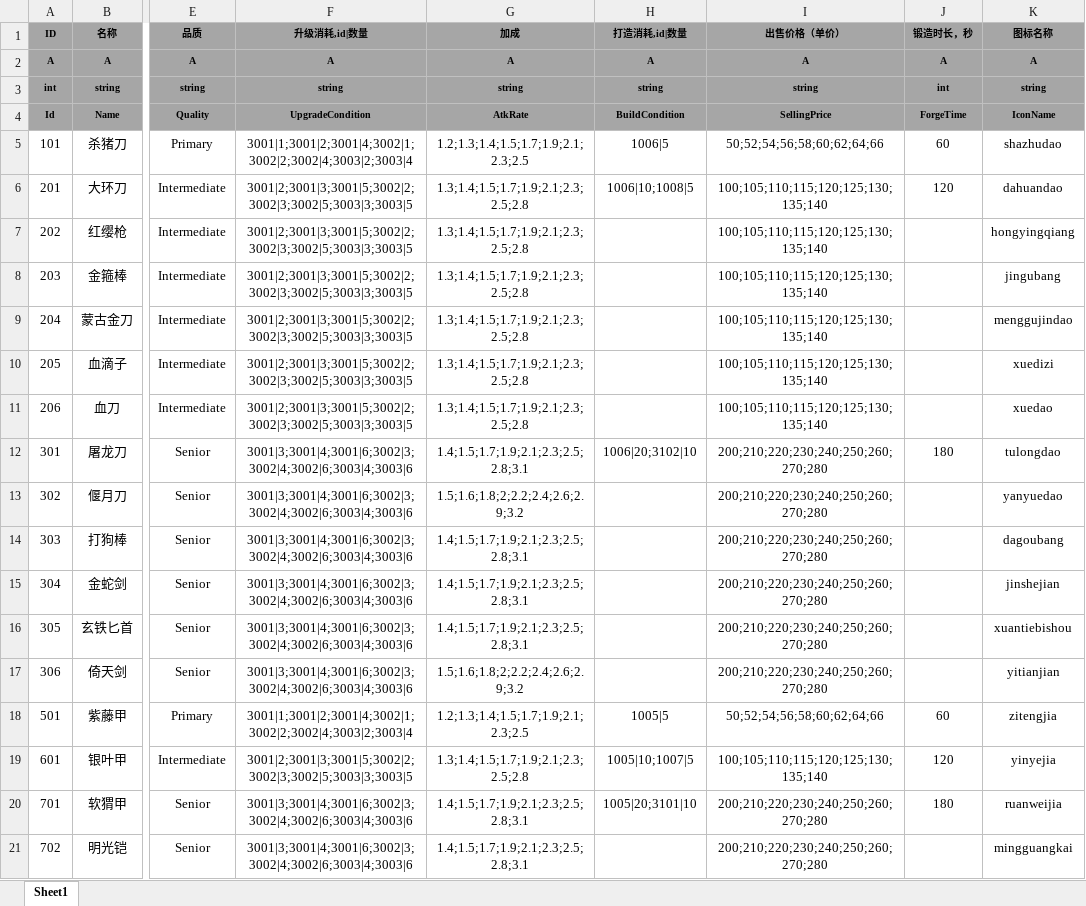
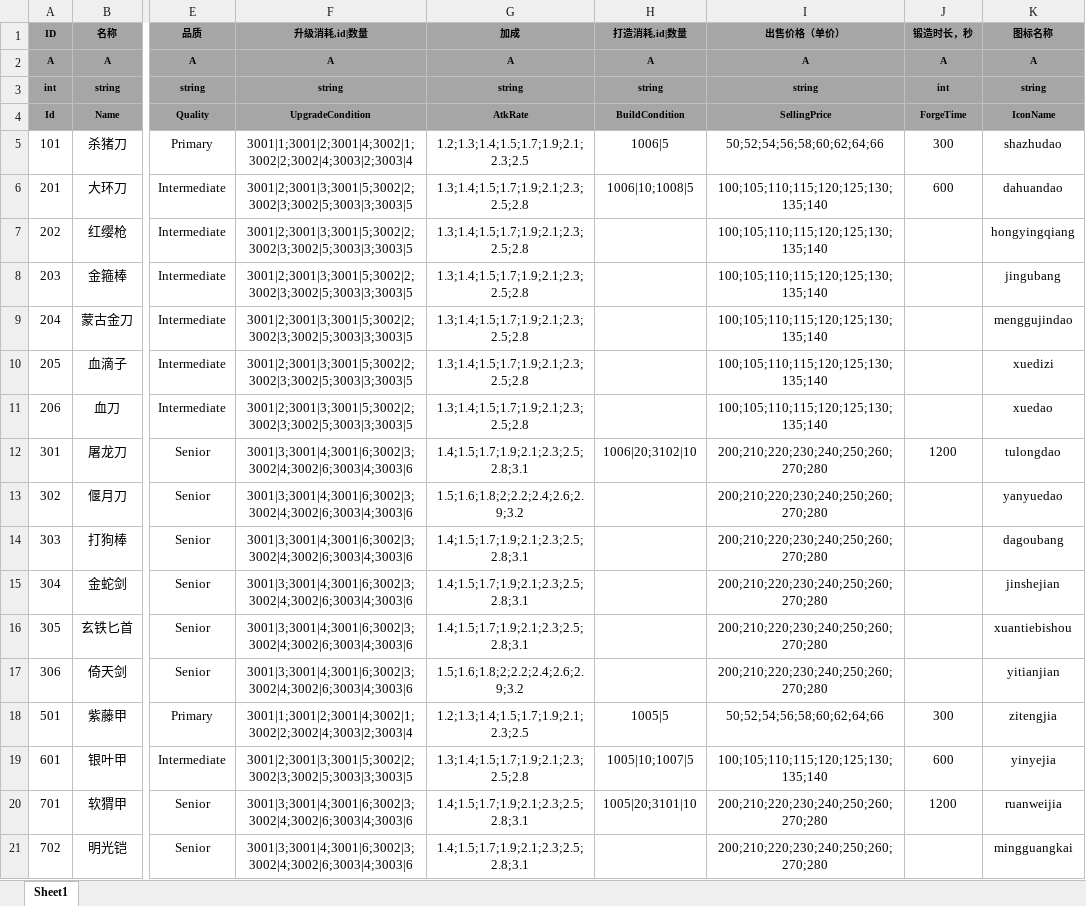
Before and after one commit to tkonexhh/simswordsman, an Excel workbook: Tables/Sources/gameplay/Equipment/EquipmentConfig.xlsx, sheet Sheet1, drawn as a sheet; only a part is shown, gaps mark what is left out; values as stored, in another font and other column widths than the file's, no borders; the diff names each change by its address in the sheet, - before the commit and + after, or states it on an @@ line.

```diff
--- a/Tables/Sources/gameplay/Equipment/EquipmentConfig.xlsx (sheet Sheet1)
+++ b/Tables/Sources/gameplay/Equipment/EquipmentConfig.xlsx (sheet Sheet1)
-J5 (锻造时长，秒): 60
+J5 (锻造时长，秒): 300
-J6 (锻造时长，秒): 120
+J6 (锻造时长，秒): 600
-J12 (锻造时长，秒): 180
+J12 (锻造时长，秒): 1200
-J18 (锻造时长，秒): 60
+J18 (锻造时长，秒): 300
-J19 (锻造时长，秒): 120
+J19 (锻造时长，秒): 600
-J20 (锻造时长，秒): 180
+J20 (锻造时长，秒): 1200
```
Also changed, not shown: Tables/Sources/gameplay/Character/CharacterConfig.xlsx, Tables/Sources/gameplay/DailySignin/DailySignin.xlsx, 7 other files.
